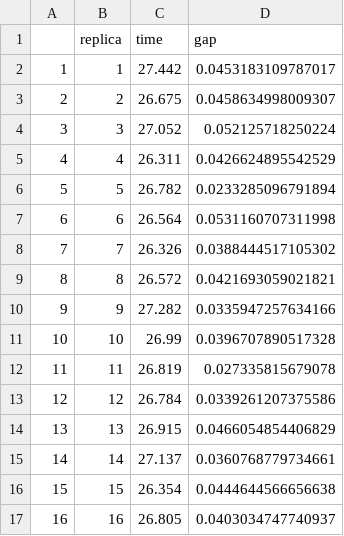
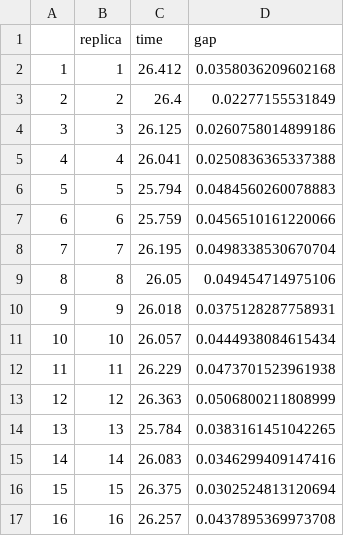
Before and after one commit to RParga/Parallel_R, a CSV file: Tarea_10/results.csv, drawn as a sheet; only a part is shown; the diff covers the shown part only.

Commit message:
Added results

```diff
--- a/Tarea_10/results.csv
+++ b/Tarea_10/results.csv
@@ -1,17 +1,17 @@
 "","replica","time","gap"
-"1",1,27.442,0.0453183109787017
-"2",2,26.675,0.0458634998009307
-"3",3,27.052,0.052125718250224
-"4",4,26.311,0.0426624895542529
-"5",5,26.782,0.0233285096791894
-"6",6,26.564,0.0531160707311998
-"7",7,26.326,0.0388444517105302
-"8",8,26.572,0.0421693059021821
-"9",9,27.282,0.0335947257634166
-"10",10,26.99,0.0396707890517328
-"11",11,26.819,0.027335815679078
-"12",12,26.784,0.0339261207375586
-"13",13,26.915,0.0466054854406829
-"14",14,27.137,0.0360768779734661
-"15",15,26.354,0.0444644566656638
-"16",16,26.805,0.0403034747740937
+"1",1,26.412,0.0358036209602168
+"2",2,26.4,0.02277155531849
+"3",3,26.125,0.0260758014899186
+"4",4,26.041,0.0250836365337388
+"5",5,25.794,0.0484560260078883
+"6",6,25.759,0.0456510161220066
+"7",7,26.195,0.0498338530670704
+"8",8,26.05,0.049454714975106
+"9",9,26.018,0.0375128287758931
+"10",10,26.057,0.0444938084615434
+"11",11,26.229,0.0473701523961938
+"12",12,26.363,0.0506800211808999
+"13",13,25.784,0.0383161451042265
+"14",14,26.083,0.0346299409147416
+"15",15,26.375,0.0302524813120694
+"16",16,26.257,0.0437895369973708
```
Also changed, not shown: 28 edited cells elsewhere in this file, 30 other files.
